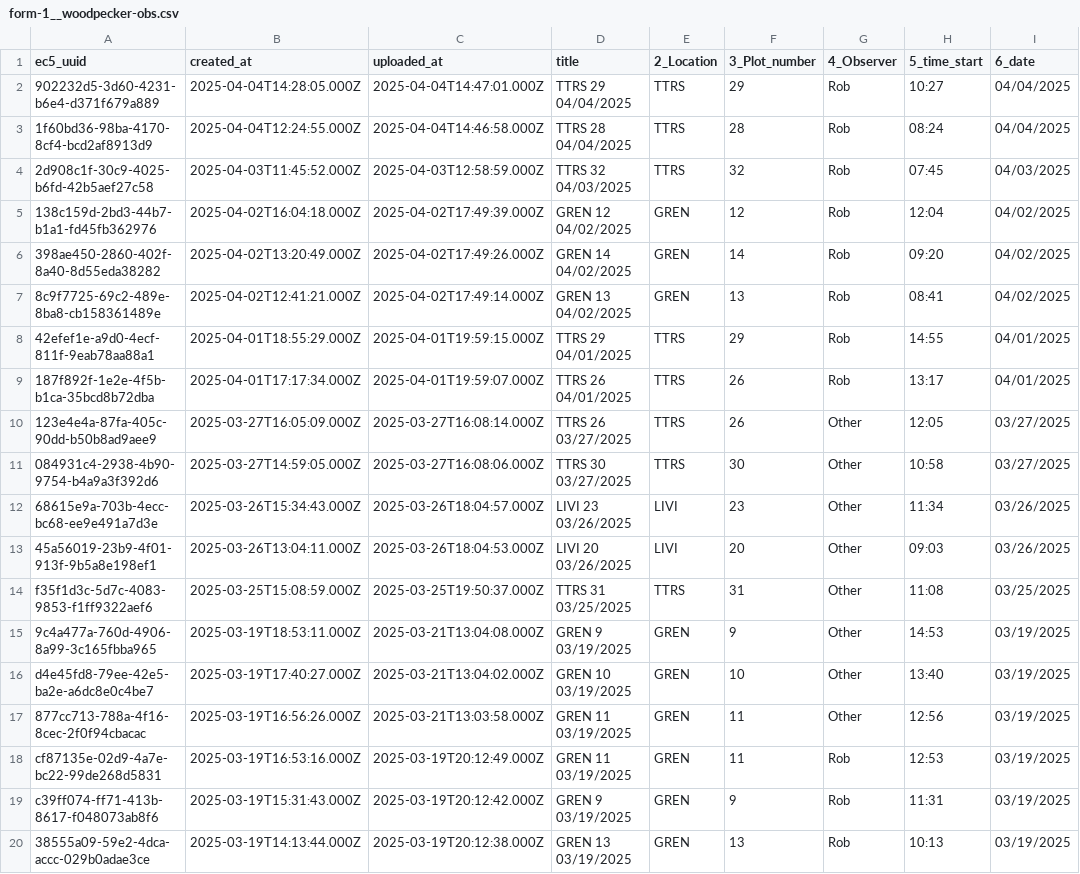
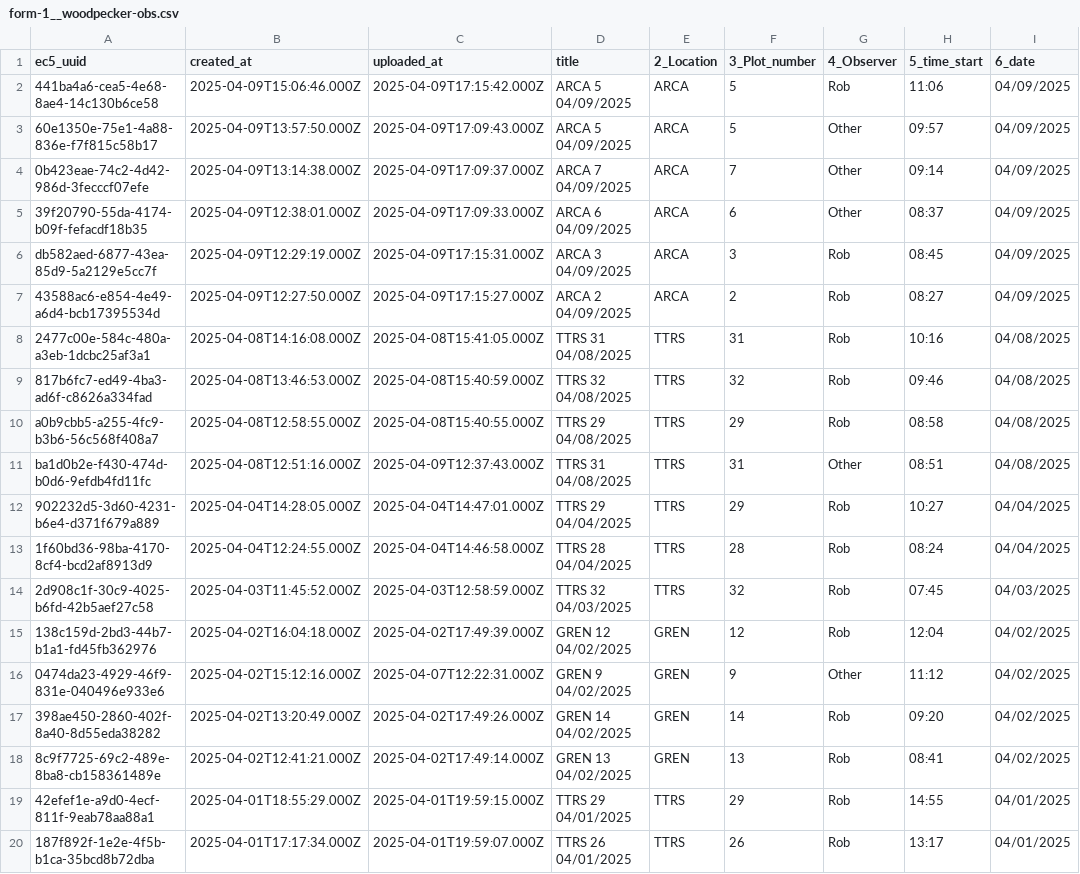
Before and after one commit to woodpeckerrob/WoodpeckerNiche.github.io, a CSV file: docs/data/raw/form-1__woodpecker-obs.csv, drawn as a sheet; only a part is shown; the shorter side is filled out with more unchanged rows; the diff names each change by its address in the sheet, - before the commit and + after, or states it on an @@ line.

Commit message:
update and fix some words in the woodpecker obs page.

```diff
--- a/docs/data/raw/form-1__woodpecker-obs.csv
+++ b/docs/data/raw/form-1__woodpecker-obs.csv
+row 2: 441ba4a6-cea5-4e68-8ae4-14c130b6ce58 | 2025-04-09T15:06:46.000Z | 2025-04-09T17:15:42.000Z | ARCA 5 04/09/2025 | ARCA | 5 | Rob | 11:06 | 04/09/2025
+row 3: 60e1350e-75e1-4a88-836e-f7f815c58b17 | 2025-04-09T13:57:50.000Z | 2025-04-09T17:09:43.000Z | ARCA 5 04/09/2025 | ARCA | 5 | Other | 09:57 | 04/09/2025
+row 4: 0b423eae-74c2-4d42-986d-3fecccf07efe | 2025-04-09T13:14:38.000Z | 2025-04-09T17:09:37.000Z | ARCA 7 04/09/2025 | ARCA | 7 | Other | 09:14 | 04/09/2025
+row 5: 39f20790-55da-4174-b09f-fefacdf18b35 | 2025-04-09T12:38:01.000Z | 2025-04-09T17:09:33.000Z | ARCA 6 04/09/2025 | ARCA | 6 | Other | 08:37 | 04/09/2025
+row 6: db582aed-6877-43ea-85d9-5a2129e5cc7f | 2025-04-09T12:29:19.000Z | 2025-04-09T17:15:31.000Z | ARCA 3 04/09/2025 | ARCA | 3 | Rob | 08:45 | 04/09/2025
+row 7: 43588ac6-e854-4e49-a6d4-bcb17395534d | 2025-04-09T12:27:50.000Z | 2025-04-09T17:15:27.000Z | ARCA 2 04/09/2025 | ARCA | 2 | Rob | 08:27 | 04/09/2025
+row 8: 2477c00e-584c-480a-a3eb-1dcbc25af3a1 | 2025-04-08T14:16:08.000Z | 2025-04-08T15:41:05.000Z | TTRS 31 04/08/2025 | TTRS | 31 | Rob | 10:16 | 04/08/2025
+row 9: 817b6fc7-ed49-4ba3-ad6f-c8626a334fad | 2025-04-08T13:46:53.000Z | 2025-04-08T15:40:59.000Z | TTRS 32 04/08/2025 | TTRS | 32 | Rob | 09:46 | 04/08/2025
+row 10: a0b9cbb5-a255-4fc9-b3b6-56c568f408a7 | 2025-04-08T12:58:55.000Z | 2025-04-08T15:40:55.000Z | TTRS 29 04/08/2025 | TTRS | 29 | Rob | 08:58 | 04/08/2025
+row 11: ba1d0b2e-f430-474d-b0d6-9efdb4fd11fc | 2025-04-08T12:51:16.000Z | 2025-04-09T12:37:43.000Z | TTRS 31 04/08/2025 | TTRS | 31 | Other | 08:51 | 04/08/2025
+row 16: 0474da23-4929-46f9-831e-040496e933e6 | 2025-04-02T15:12:16.000Z | 2025-04-07T12:22:31.000Z | GREN 9 04/02/2025 | GREN | 9 | Other | 11:12 | 04/02/2025
```
Also changed, not shown: 5 other files.
